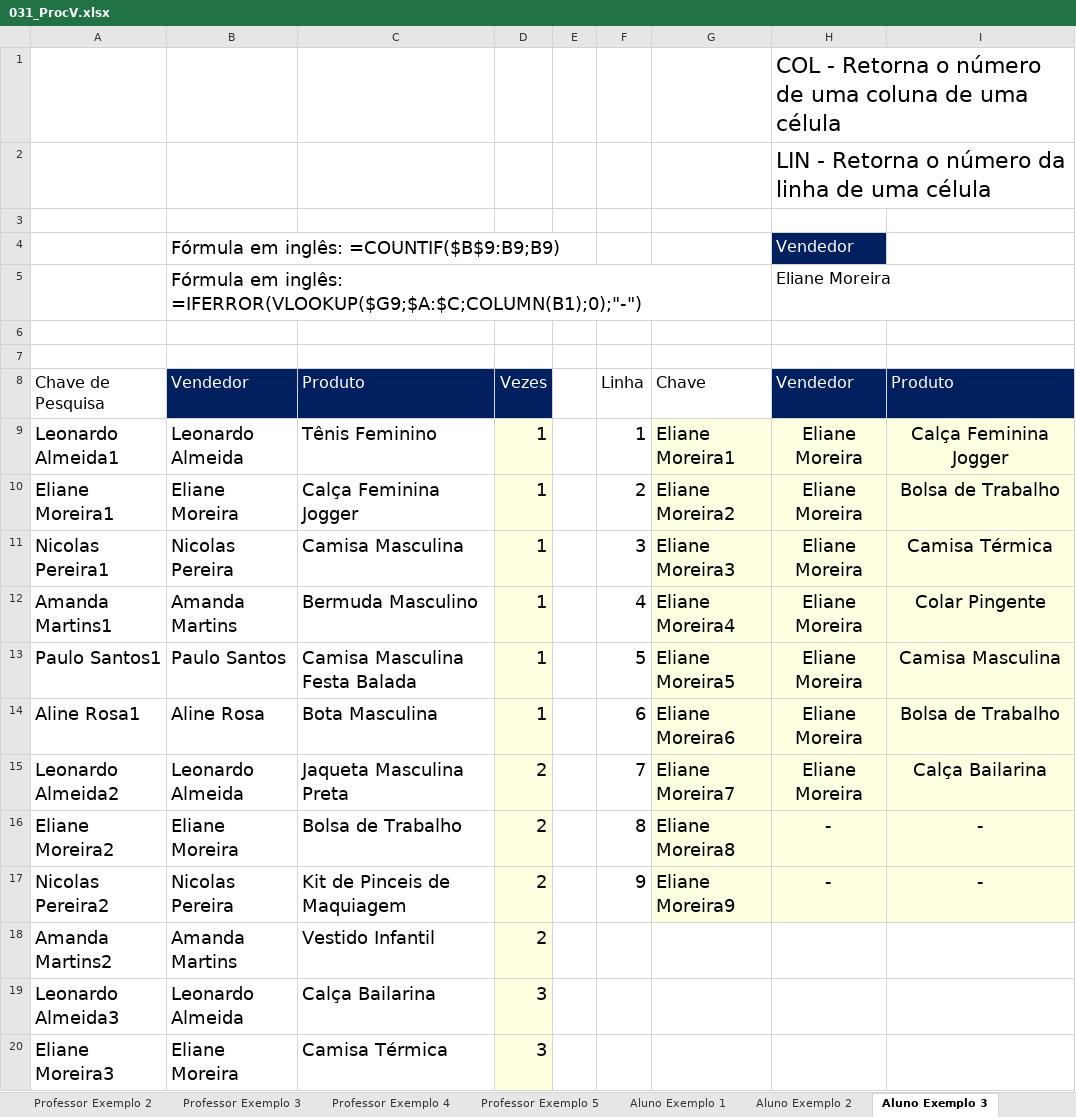
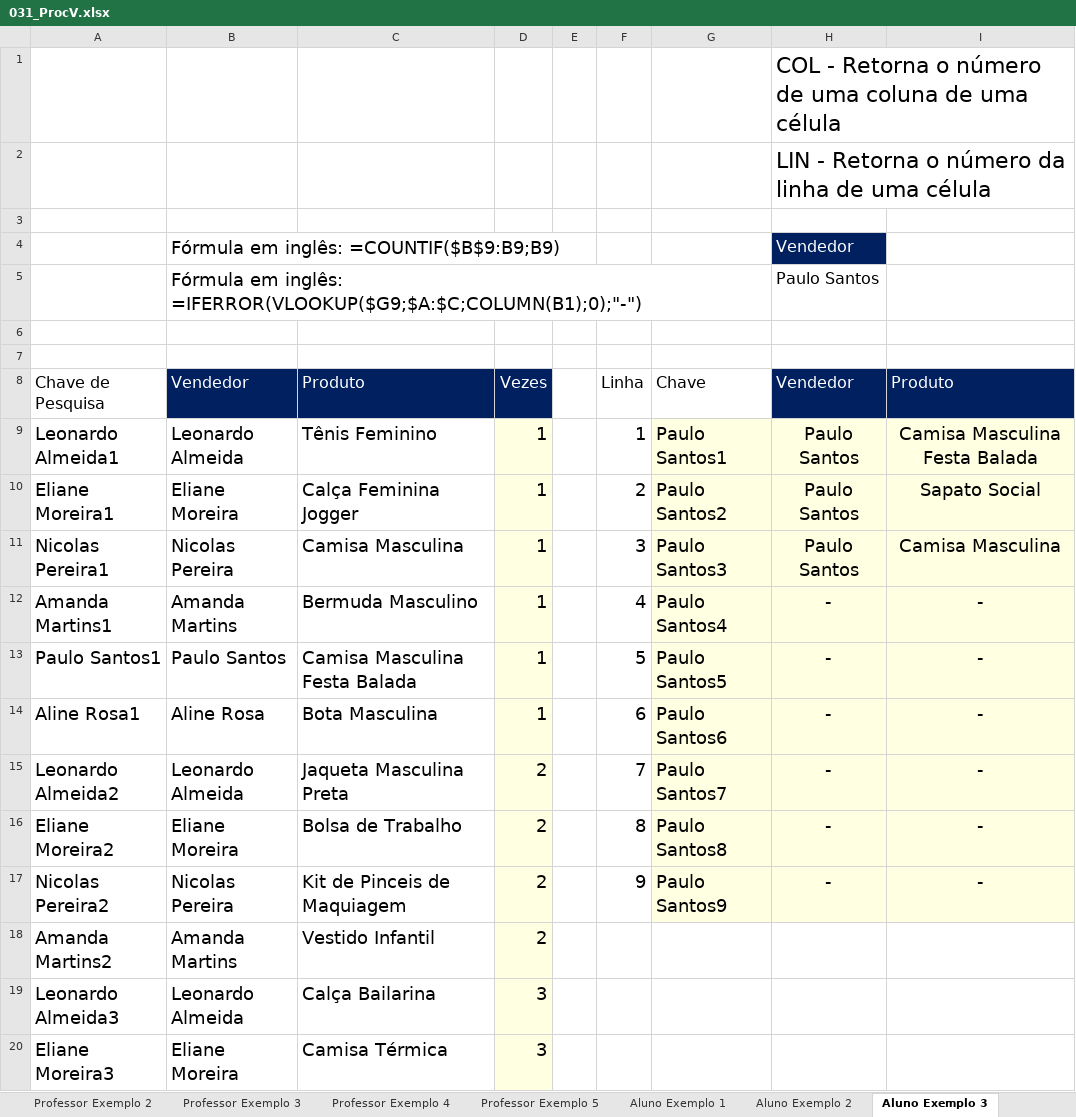
Before and after one commit to Rodr1goCN/EXCEL-POWER-BI, an Excel workbook: Excel/031_ProcV.xlsx, sheet Aluno Exemplo 3, drawn as a sheet; only a part is shown; values as stored, in another font and other column widths than the file's, no borders; the diff names each change by its address in the sheet, - before the commit and + after, or states it on an @@ line.

```diff
--- a/Excel/031_ProcV.xlsx (sheet Aluno Exemplo 3)
+++ b/Excel/031_ProcV.xlsx (sheet Aluno Exemplo 3)
-H5: Eliane Moreira
+H5: Paulo Santos
-G9: Eliane Moreira1
+G9: Paulo Santos1
-H9:H11: Eliane Moreira
+H9:H11: Paulo Santos
-I9: Calça Feminina Jogger
+I9: Camisa Masculina Festa Balada
-G10: Eliane Moreira2
+G10: Paulo Santos2
-I10: Bolsa de Trabalho
+I10: Sapato Social
-G11: Eliane Moreira3
+G11: Paulo Santos3
-I11: Camisa Térmica
+I11: Camisa Masculina
-G12: Eliane Moreira4
+G12: Paulo Santos4
-H12:H15: Eliane Moreira
+H12:H15: -
-I12: Colar Pingente
+I12: -
-G13: Eliane Moreira5
+G13: Paulo Santos5
-I13: Camisa Masculina
+I13: -
-G14: Eliane Moreira6
+G14: Paulo Santos6
-I14: Bolsa de Trabalho
+I14: -
-G15: Eliane Moreira7
+G15: Paulo Santos7
-I15: Calça Bailarina
+I15: -
-G16: Eliane Moreira8
+G16: Paulo Santos8
-G17: Eliane Moreira9
+G17: Paulo Santos9
```
Also changed, not shown: sheet Aluno Exemplo 4, sheet Aluno Exemplo 5.
